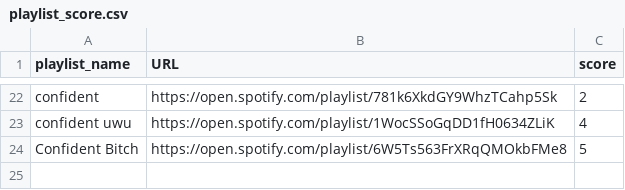
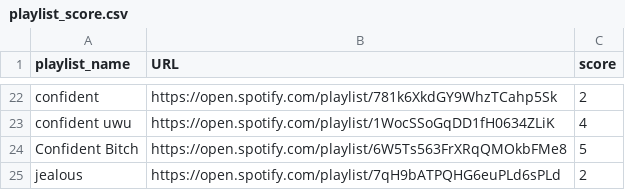
Before and after one commit to fatma123555/CFG_Project_Feels, a CSV file: src/website/database/playlist_score.csv, drawn as a sheet; only a part is shown, gaps mark what is left out.

```diff
--- a/src/website/database/playlist_score.csv
+++ b/src/website/database/playlist_score.csv
@@ -24 +24,2 @@ confident uwu,https://open.spotify.com/playlist/1WocSSoGqDD1fH0634ZLiK,4
 Confident Bitch,https://open.spotify.com/playlist/6W5Ts563FrXRqQMOkbFMe8,5
+jealous,https://open.spotify.com/playlist/7qH9bATPQHG6euPLd6sPLd,2
```
Also changed, not shown: src/website/database/playlist_mood.csv, 3 other files.
